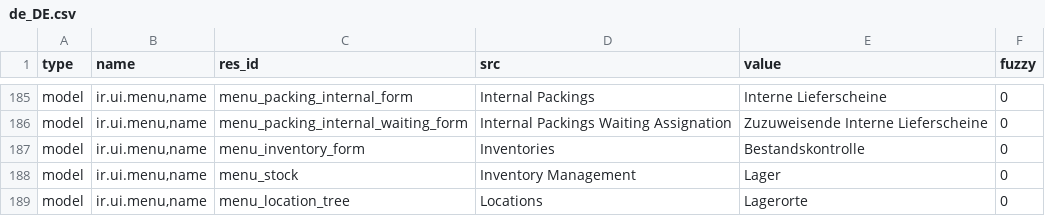
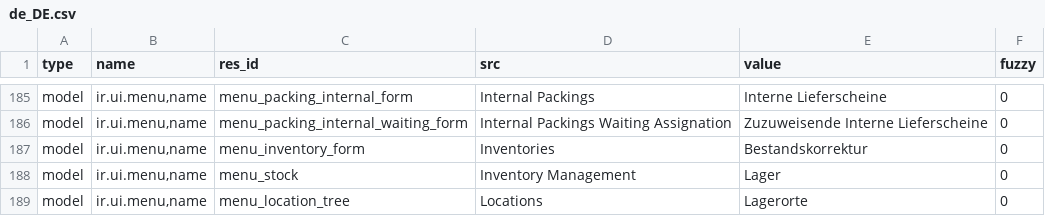
Before and after one commit to NaN-tic/stock, a CSV file: de_DE.csv, drawn as a sheet; only a part is shown, gaps mark what is left out.

Commit message:
Update translation for de_DE

```diff
--- a/de_DE.csv
+++ b/de_DE.csv
@@ -196,3 +196,3 @@ model,"ir.ui.menu,name",menu_packing_internal_form,Internal Packings,Interne Lie
 model,"ir.ui.menu,name",menu_packing_internal_waiting_form,Internal Packings Waiting Assignation,Zuzuweisende Interne Lieferscheine,0
-model,"ir.ui.menu,name",menu_inventory_form,Inventories,Bestandskontrolle,0
+model,"ir.ui.menu,name",menu_inventory_form,Inventories,Bestandskorrektur,0
 model,"ir.ui.menu,name",menu_stock,Inventory Management,Lager,0
```
